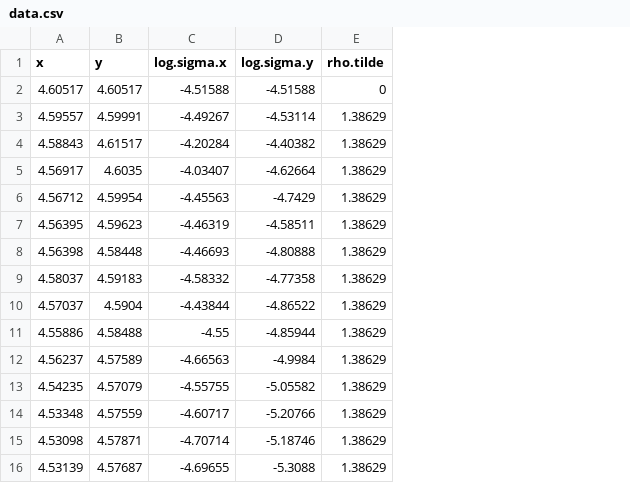
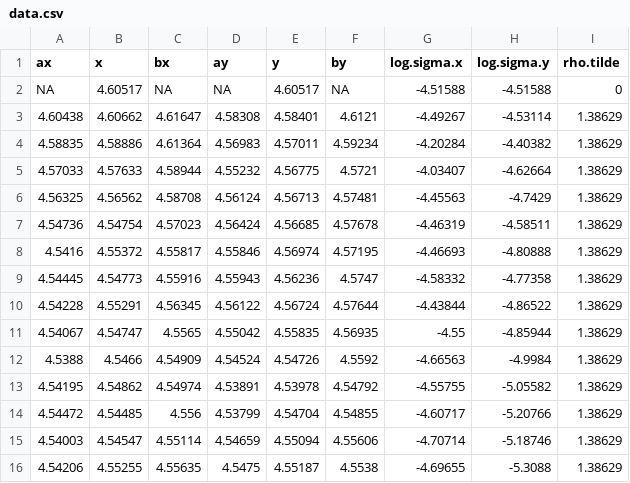
Before and after one commit to georgidinolov/particle-filters, a CSV file: data.csv, drawn as a sheet; only a part is shown; addresses are those after the commit; the diff covers the shown part only; the diff names each change by its address in the sheet, - before the commit and + after, or states it on an @@ line.

```diff
--- a/data.csv
+++ b/data.csv
+column A (ax), rows 2-16: NA | 4.60438 | 4.58835 | 4.57033 | 4.56325 | 4.54736 | 4.5416 | 4.54445 | 4.54228 | 4.54067 | 4.5388 | 4.54195 | 4.54472 | 4.54003 | 4.54206
+column C (bx), rows 2-16: NA | 4.61647 | 4.61364 | 4.58944 | 4.58708 | 4.57023 | 4.55817 | 4.55916 | 4.56345 | 4.5565 | 4.54909 | 4.54974 | 4.556 | 4.55114 | 4.55635
+column D (ay), rows 2-16: NA | 4.58308 | 4.56983 | 4.55232 | 4.56124 | 4.56424 | 4.55846 | 4.55943 | 4.56122 | 4.55042 | 4.54524 | 4.53891 | 4.53799 | 4.54659 | 4.5475
+column F (by), rows 2-16: NA | 4.6121 | 4.59234 | 4.5721 | 4.57481 | 4.57678 | 4.57195 | 4.5747 | 4.57644 | 4.56935 | 4.5592 | 4.54792 | 4.54855 | 4.55606 | 4.5538
-B3 (x): 4.59557
+B3 (x): 4.60662
-E3 (y): 4.59991
+E3 (y): 4.58401
-B4 (x): 4.58843
+B4 (x): 4.58886
-E4 (y): 4.61517
+E4 (y): 4.57011
-B5 (x): 4.56917
+B5 (x): 4.57633
-E5 (y): 4.6035
+E5 (y): 4.56775
-B6 (x): 4.56712
+B6 (x): 4.56562
-E6 (y): 4.59954
+E6 (y): 4.56713
-B7 (x): 4.56395
+B7 (x): 4.54754
-E7 (y): 4.59623
+E7 (y): 4.56685
-B8 (x): 4.56398
+B8 (x): 4.55372
-E8 (y): 4.58448
+E8 (y): 4.56974
-B9 (x): 4.58037
+B9 (x): 4.54773
-E9 (y): 4.59183
+E9 (y): 4.56236
-B10 (x): 4.57037
+B10 (x): 4.55291
-E10 (y): 4.5904
+E10 (y): 4.56724
-B11 (x): 4.55886
+B11 (x): 4.54747
-E11 (y): 4.58488
+E11 (y): 4.55835
-B12 (x): 4.56237
+B12 (x): 4.5466
-E12 (y): 4.57589
+E12 (y): 4.54726
-B13 (x): 4.54235
+B13 (x): 4.54862
-E13 (y): 4.57079
+E13 (y): 4.53978
-B14 (x): 4.53348
+B14 (x): 4.54485
-E14 (y): 4.57559
+E14 (y): 4.54704
-B15 (x): 4.53098
+B15 (x): 4.54547
-E15 (y): 4.57871
+E15 (y): 4.55094
-B16 (x): 4.53139
+B16 (x): 4.55255
-E16 (y): 4.57687
+E16 (y): 4.55187
```
Also changed, not shown: 12 edited cells elsewhere in this file, 3 other files.
